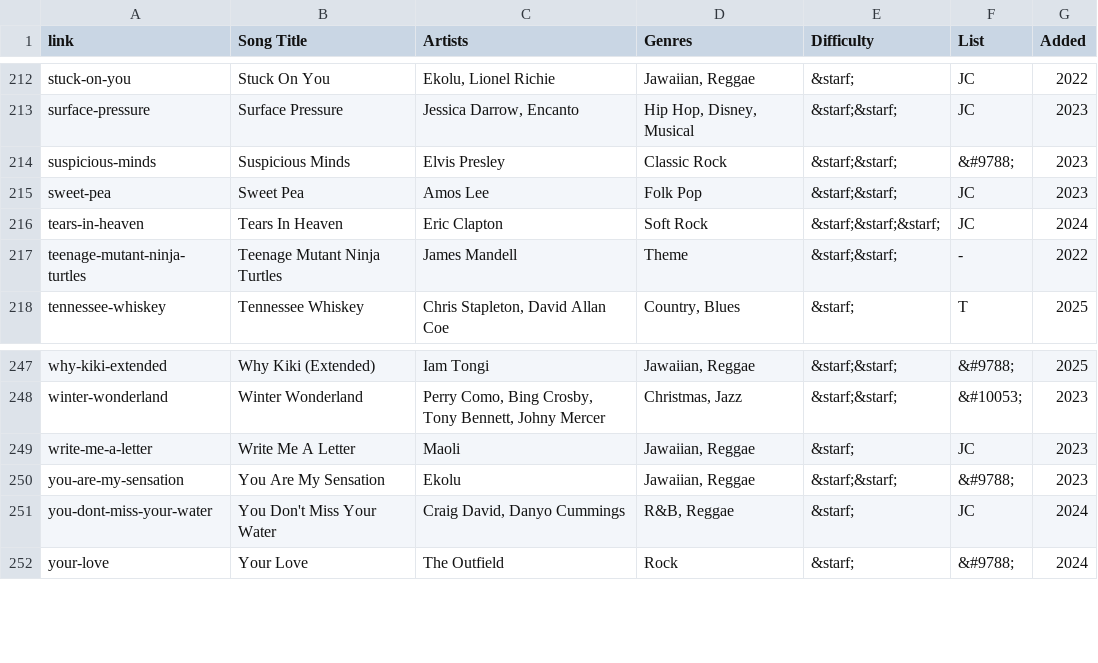
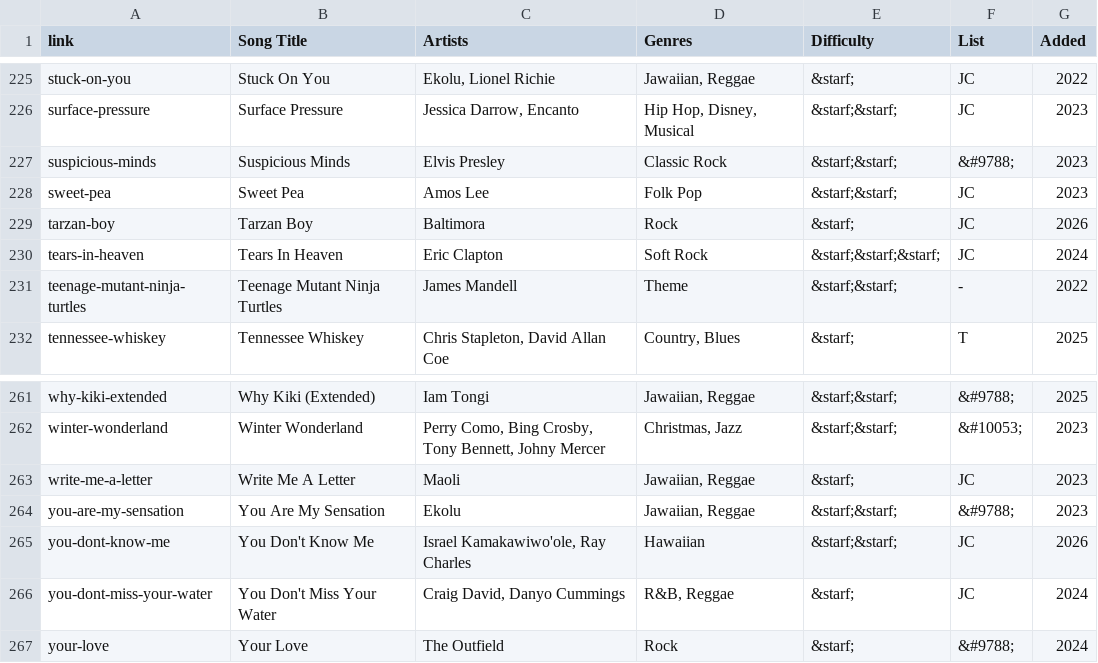
Before and after one commit to TMNTfever/TMNTfever.github.io, a TSV file: ukulele-list.tsv, drawn as a sheet; only a part is shown, gaps mark what is left out; the diff covers the shown part only; the diff names each change by its address in the sheet, - before the commit and + after, or states it on an @@ line.

```diff
--- a/ukulele-list.tsv
+++ b/ukulele-list.tsv
+row 229: tarzan-boy | Tarzan Boy | Baltimora | Rock | &starf; | JC | 2026
+row 265: you-dont-know-me | You Don't Know Me | Israel Kamakawiwo'ole, Ray Charles | Hawaiian | &starf;&starf; | JC | 2026
```
Also changed, not shown: 13 added rows elsewhere in this file.
